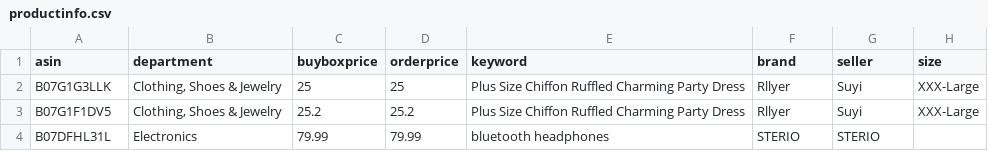
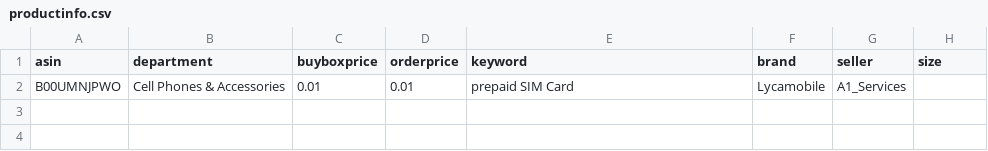
Before and after one commit to czds68/AmazonBuy, a CSV file: amazonbuy_database/productinfo.csv, drawn as a sheet; removed rows and columns are numbered as before the commit, all else as after; the diff names each change by its address in the sheet, - before the commit and + after, or states it on an @@ line.

```diff
--- a/amazonbuy_database/productinfo.csv
+++ b/amazonbuy_database/productinfo.csv
-row 2: B07G1G3LLK | Clothing, Shoes & Jewelry | 25 | 25 | Plus Size Chiffon Ruffled Charming Party Dress | Rllyer | Suyi | XXX-Large
-row 3: B07G1F1DV5 | Clothing, Shoes & Jewelry | 25.2 | 25.2 | Plus Size Chiffon Ruffled Charming Party Dress | Rllyer | Suyi | XXX-Large
-row 4: B07DFHL31L | Electronics | 79.99 | 79.99 | bluetooth headphones | STERIO | STERIO
+row 2: B00UMNJPWO | Cell Phones & Accessories | 0.01 | 0.01 | prepaid SIM Card | Lycamobile | A1_Services
```
Also changed, not shown: amazonbuy_database/AccountInfo.csv, amazonbuy_database/Finance.csv, 2 other files.
